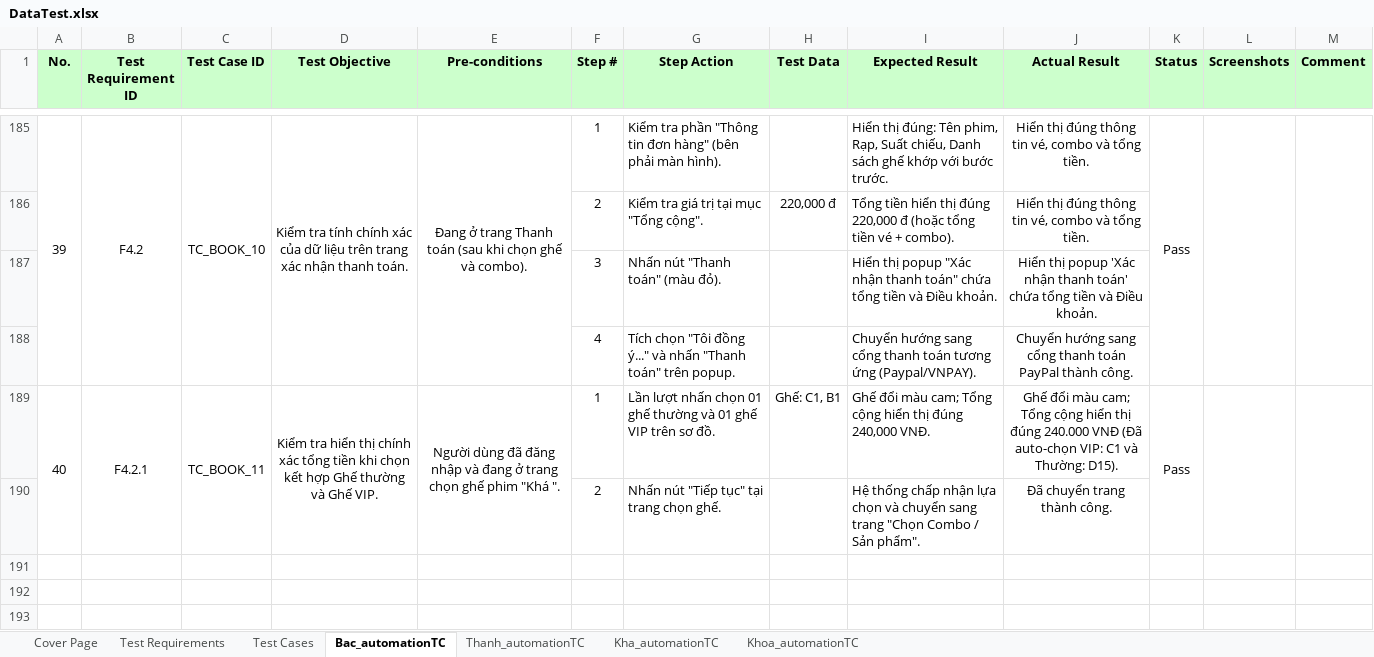
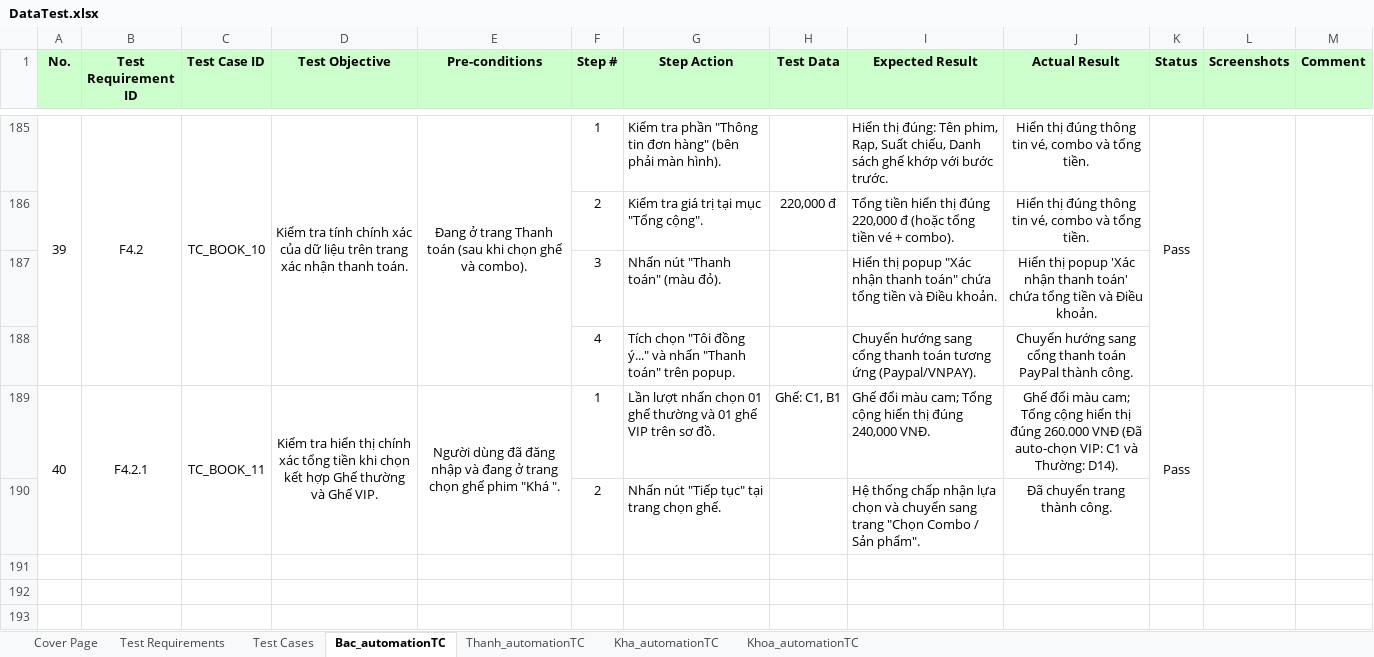
Before and after one commit to nguyenxuanbac88/sqa-testing-report, an Excel workbook: sqa-testing-report/Data/DataTest.xlsx, sheet Bac_automationTC, drawn as a sheet; only a part is shown, gaps mark what is left out; values as stored, in another font and other column widths than the file's, no borders; conditional formats not drawn; the diff names each change by its address in the sheet, - before the commit and + after, or states it on an @@ line.

Commit message:
update test data for testcases: TC_BOOK_01 -> TC_BOOK_11

```diff
--- a/sqa-testing-report/Data/DataTest.xlsx (sheet Bac_automationTC)
+++ b/sqa-testing-report/Data/DataTest.xlsx (sheet Bac_automationTC)
-J189 (Actual Result): …thị đúng 240.000 VNĐ (Đã auto-chọn VIP: C1 và Thường: D15).
+J189 (Actual Result): …thị đúng 260.000 VNĐ (Đã auto-chọn VIP: C1 và Thường: D14).
```
Also changed, not shown: 1 other file.
